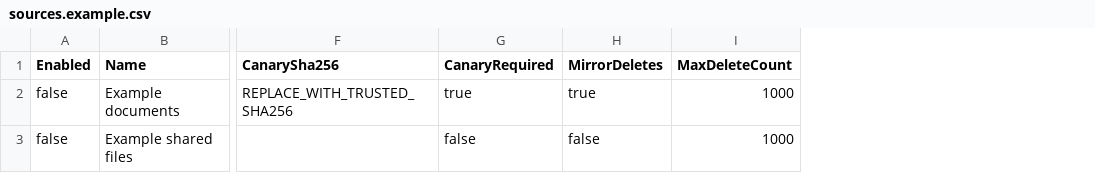
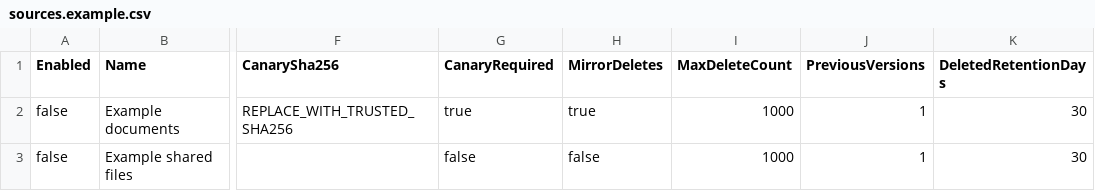
Before and after one commit to Kiragroh/offline-backup-guard, a CSV file: config/sources.example.csv, drawn as a sheet; only a part is shown, gaps mark what is left out; the diff names each change by its address in the sheet, - before the commit and + after, or states it on an @@ line.

Commit message:
feat: add setup wizard, health diagnostics and per-source versions (0.2.0)

```diff
--- a/config/sources.example.csv
+++ b/config/sources.example.csv
+column J (PreviousVersions), rows 2-3: 1 | 1
+column K (DeletedRetentionDays), rows 2-3: 30 | 30
```
Also changed, not shown: 28 other files.
